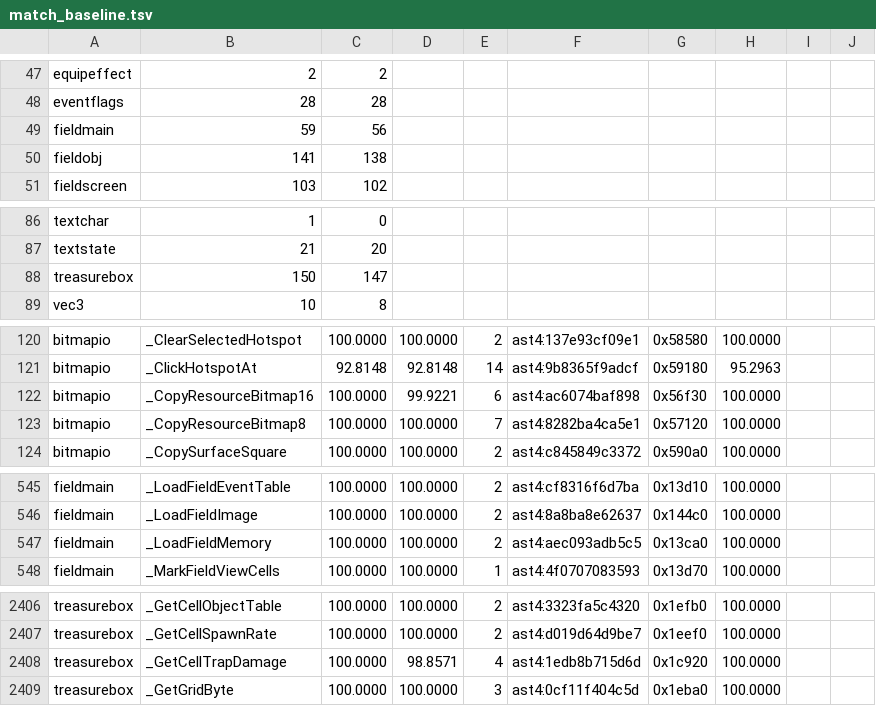
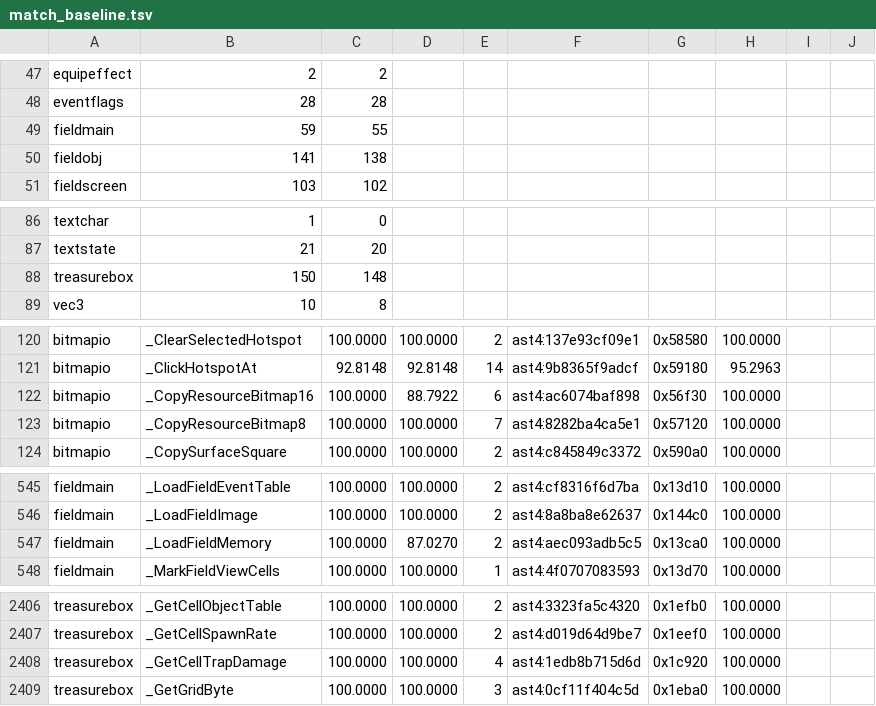
Before and after one commit to sushi-shi/giten-decomp, a TSV file: config/match_baseline.tsv, drawn as a sheet; only a part is shown, gaps mark what is left out; the diff covers the shown part only.

```diff
--- a/config/match_baseline.tsv
+++ b/config/match_baseline.tsv
@@ -48,3 +48,3 @@ equipeffect	2	2
 eventflags	28	28
-fieldmain	59	56
+fieldmain	59	55
 fieldobj	141	138
@@ -87,3 +87,3 @@ textchar	1	0
 textstate	21	20
-treasurebox	150	147
+treasurebox	150	148
 vec3	10	8
@@ -121,3 +121,3 @@ bitmapio	_ClearSelectedHotspot	100.0000	100.0000	2	ast4:137e93cf09e1	0x58580	100
 bitmapio	_ClickHotspotAt	92.8148	92.8148	14	ast4:9b8365f9adcf	0x59180	95.2963	
-bitmapio	_CopyResourceBitmap16	100.0000	99.9221	6	ast4:ac6074baf898	0x56f30	100.0000	
+bitmapio	_CopyResourceBitmap16	100.0000	88.7922	6	ast4:ac6074baf898	0x56f30	100.0000	
 bitmapio	_CopyResourceBitmap8	100.0000	100.0000	7	ast4:8282ba4ca5e1	0x57120	100.0000	
@@ -546,3 +546,3 @@ fieldmain	_LoadFieldEventTable	100.0000	100.0000	2	ast4:cf8316f6d7ba	0x13d10	100
 fieldmain	_LoadFieldImage	100.0000	100.0000	2	ast4:8a8ba8e62637	0x144c0	100.0000	
-fieldmain	_LoadFieldMemory	100.0000	100.0000	2	ast4:aec093adb5c5	0x13ca0	100.0000	
+fieldmain	_LoadFieldMemory	100.0000	87.0270	2	ast4:aec093adb5c5	0x13ca0	100.0000	
 fieldmain	_MarkFieldViewCells	100.0000	100.0000	1	ast4:4f0707083593	0x13d70	100.0000	
@@ -2407,3 +2407,3 @@ treasurebox	_GetCellObjectTable	100.0000	100.0000	2	ast4:3323fa5c4320	0x1efb0	10
 treasurebox	_GetCellSpawnRate	100.0000	100.0000	2	ast4:d019d64d9be7	0x1eef0	100.0000	
-treasurebox	_GetCellTrapDamage	100.0000	98.8571	4	ast4:1edb8b715d6d	0x1c920	100.0000	
+treasurebox	_GetCellTrapDamage	100.0000	100.0000	4	ast4:1edb8b715d6d	0x1c920	100.0000	
 treasurebox	_GetGridByte	100.0000	100.0000	3	ast4:0cf11f404c5d	0x1eba0	100.0000	
```
Also changed, not shown: 1 edited cell elsewhere in this file, docs/todos/rule-exceptions.tsv, 3 other files.
